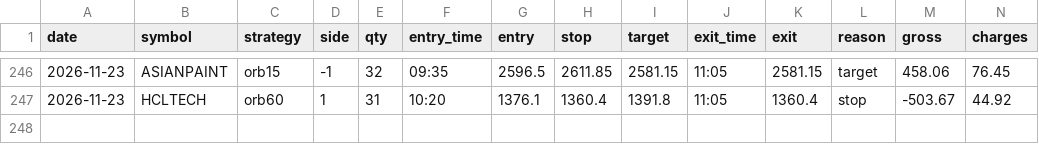
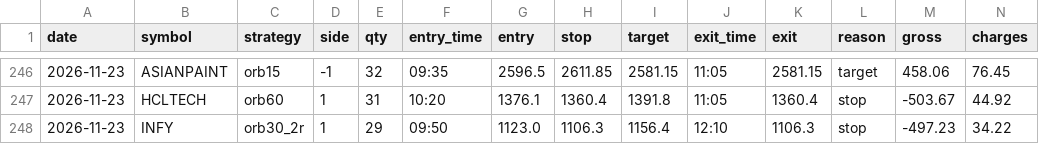
Before and after one commit to kushuvc/nse-paper-trader, a CSV file: paper/journal.csv, drawn as a sheet; only a part is shown, gaps mark what is left out; rows hold the shown columns only; the diff names each change by its address in the sheet, - before the commit and + after, or states it on an @@ line.

```diff
--- a/paper/journal.csv
+++ b/paper/journal.csv
+row 248: 2026-11-23 | INFY | orb30_2r | 1 | 29 | 09:50 | 1123.0 | 1106.3 | 1156.4 | 12:10 | 1106.3 | stop | -497.23 | 34.22
```
Also changed, not shown: 3 other files.
